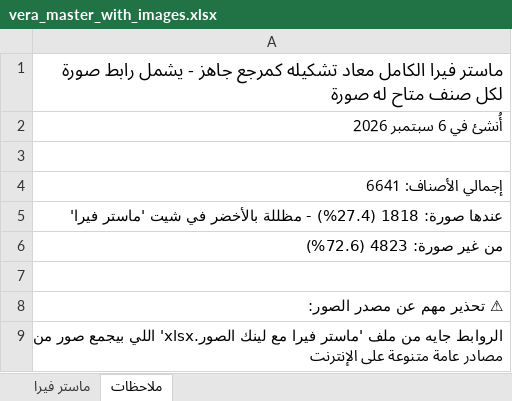
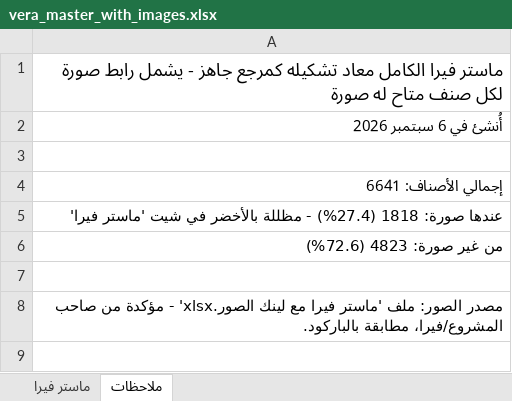
Before and after one commit to dramralaa/vera-orig, an Excel workbook: data/vera_master_with_images.xlsx, sheet ملاحظات, drawn as a sheet; only a part is shown; the shorter side is filled out with more unchanged rows; values as stored, in another font and other column widths than the file's, no borders; the diff covers the shown part only; the diff names each change by its address in the sheet, - before the commit and + after, or states it on an @@ line.

```diff
--- a/data/vera_master_with_images.xlsx (sheet ملاحظات)
+++ b/data/vera_master_with_images.xlsx (sheet ملاحظات)
-A8: ⚠ تحذير مهم عن مصدر الصور:
+A8: مصدر الصور: ملف 'ماستر فيرا مع لينك الصور.xlsx' - مؤكدة من صاحب المشروع/فيرا، مطابقة بالباركود.
-row 9: الروابط جايه من ملف 'ماستر فيرا مع لينك الصور.xlsx' اللي بيجمع صور من مصادر عامة متنوعة على الإنترنت
```
Also changed, not shown: 3 removed rows and 1 edited cell elsewhere in this sheet.
